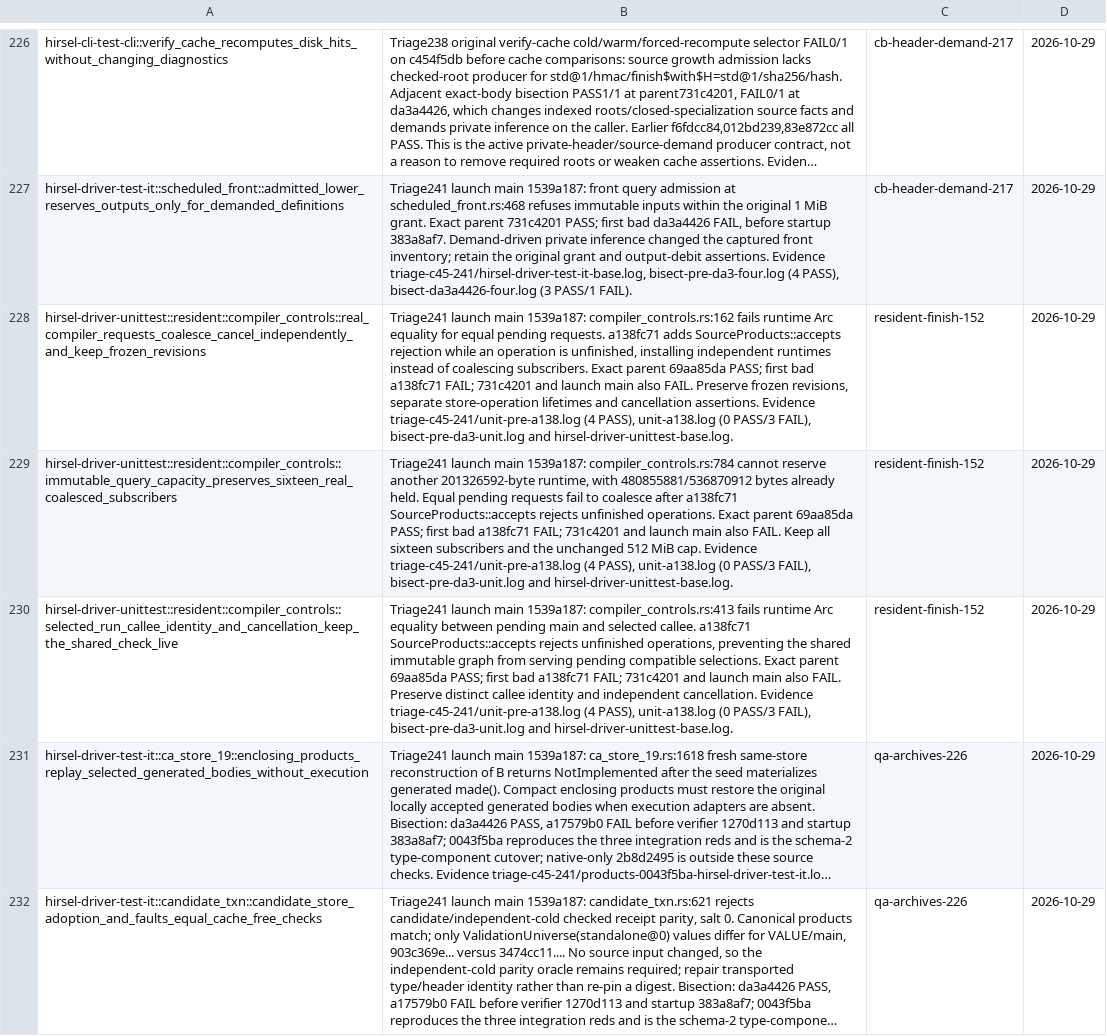
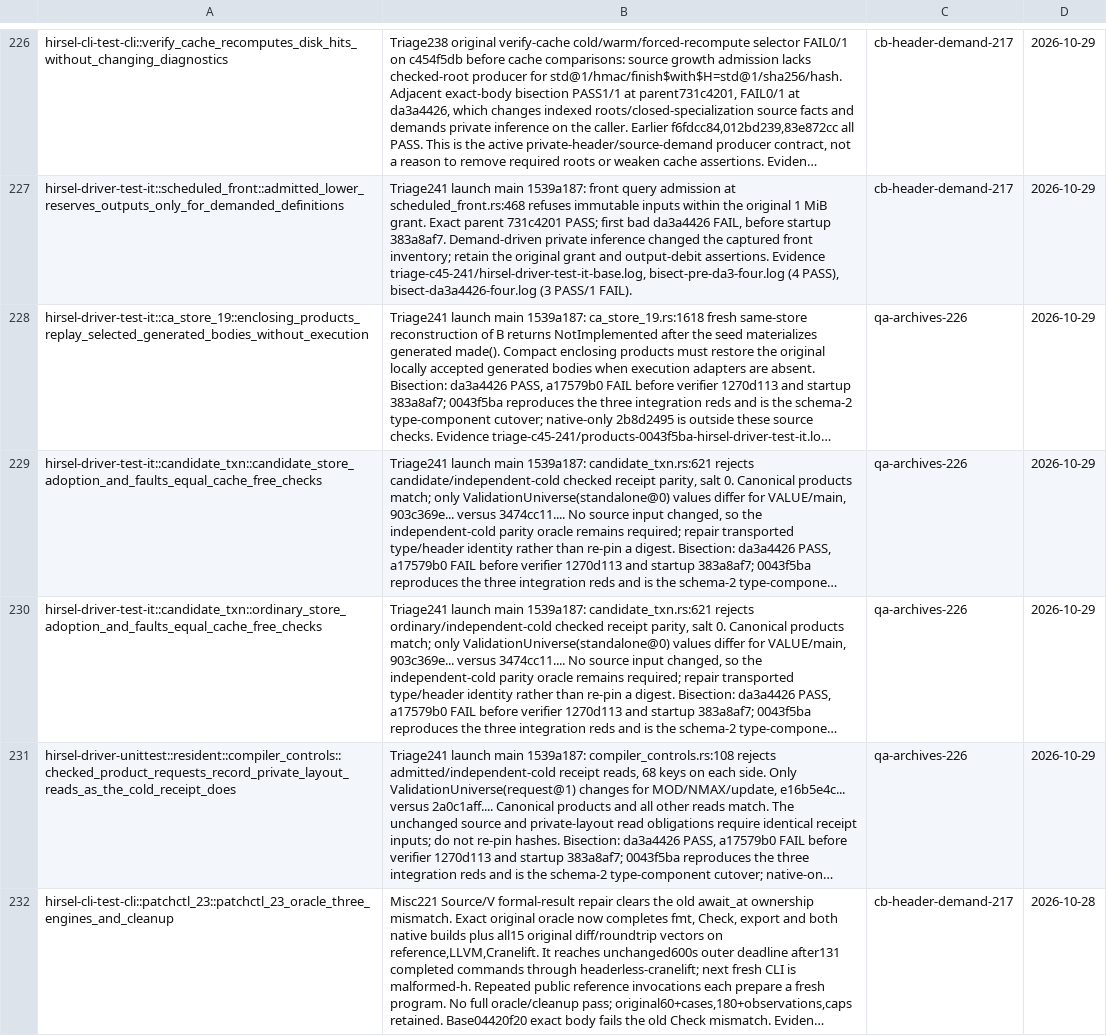
Before and after one commit to SamGalanakis/hirsel-lang, a TSV file: tools/known-failures.tsv, drawn as a sheet; only a part is shown, gaps mark what is left out; the shorter side is filled out with more unchanged rows; long unchanged cells end in …; the diff names each change by its address in the sheet, - before the commit and + after, or states it on an @@ line.

Commit message:
Remove three passing pending request coalescing failure rows

```diff
--- a/tools/known-failures.tsv
+++ b/tools/known-failures.tsv
-row 228: hirsel-driver-unittest::resident::compiler_controls::real_compiler_requests_coalesce_cancel_independently_and_keep_frozen_revisions | Triage241 launch main 1539a187: compiler_controls.rs:162 fails runtime Arc equality for equal pending requests. a138fc71 adds SourceProducts::accepts rejection while an operation is unfinished, installing independent runtimes instead of coalescing subscribers. Exact parent 69aa85da PASS; first bad a138fc71 FAIL; 731c4201 and launch main also FAIL. Preserve frozen revisions, separate store-operation lifetimes and cancellation assertions. Evidence triage-c45-241/unit-pre-a138.log (4 PASS), unit-a138.log (0 PASS/3 FAIL), bisect-pre-da3-unit.log and hirsel-driver-unittest-base.log. | resident-finish-152 | 2026-10-29
-row 229: hirsel-driver-unittest::resident::compiler_controls::immutable_query_capacity_preserves_sixteen_real_coalesced_subscribers | Triage241 launch main 1539a187: compiler_controls.rs:784 cannot reserve another 201326592-byte runtime, with 480855881/536870912 bytes already held. Equal pending requests fail to coalesce after a138fc71 SourceProducts::accepts rejects unfinished operations. Exact parent 69aa85da PASS; first bad a138fc71 FAIL; 731c4201 and launch main also FAIL. Keep all sixteen subscribers and the unchanged 512 MiB cap. Evidence triage-c45-241/unit-pre-a138.log (4 PASS), unit-a138.log (0 PASS/3 FAIL), bisect-pre-da3-unit.log and hirsel-driver-unittest-base.log. | resident-finish-152 | 2026-10-29
-row 230: hirsel-driver-unittest::resident::compiler_controls::selected_run_callee_identity_and_cancellation_keep_the_shared_check_live | Triage241 launch main 1539a187: compiler_controls.rs:413 fails runtime Arc equality between pending main and selected callee. a138fc71 SourceProducts::accepts rejects unfinished operations, preventing the shared immutable graph from serving pending compatible selections. Exact parent 69aa85da PASS; first bad a138fc71 FAIL; 731c4201 and launch main also FAIL. Preserve distinct callee identity and independent cancellation. Evidence triage-c45-241/unit-pre-a138.log (4 PASS), unit-a138.log (0 PASS/3 FAIL), bisect-pre-da3-unit.log and hirsel-driver-unittest-base.log. | resident-finish-152 | 2026-10-29
```
